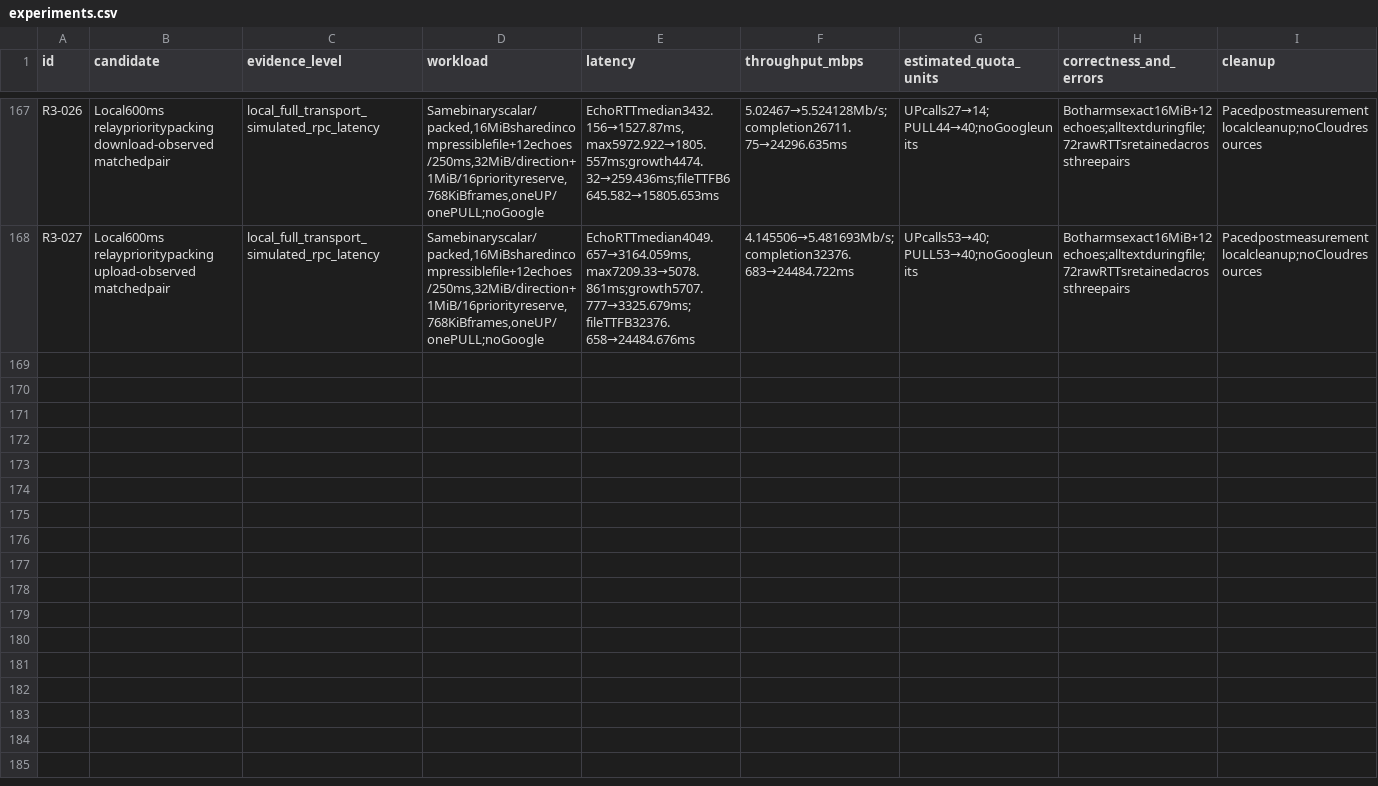
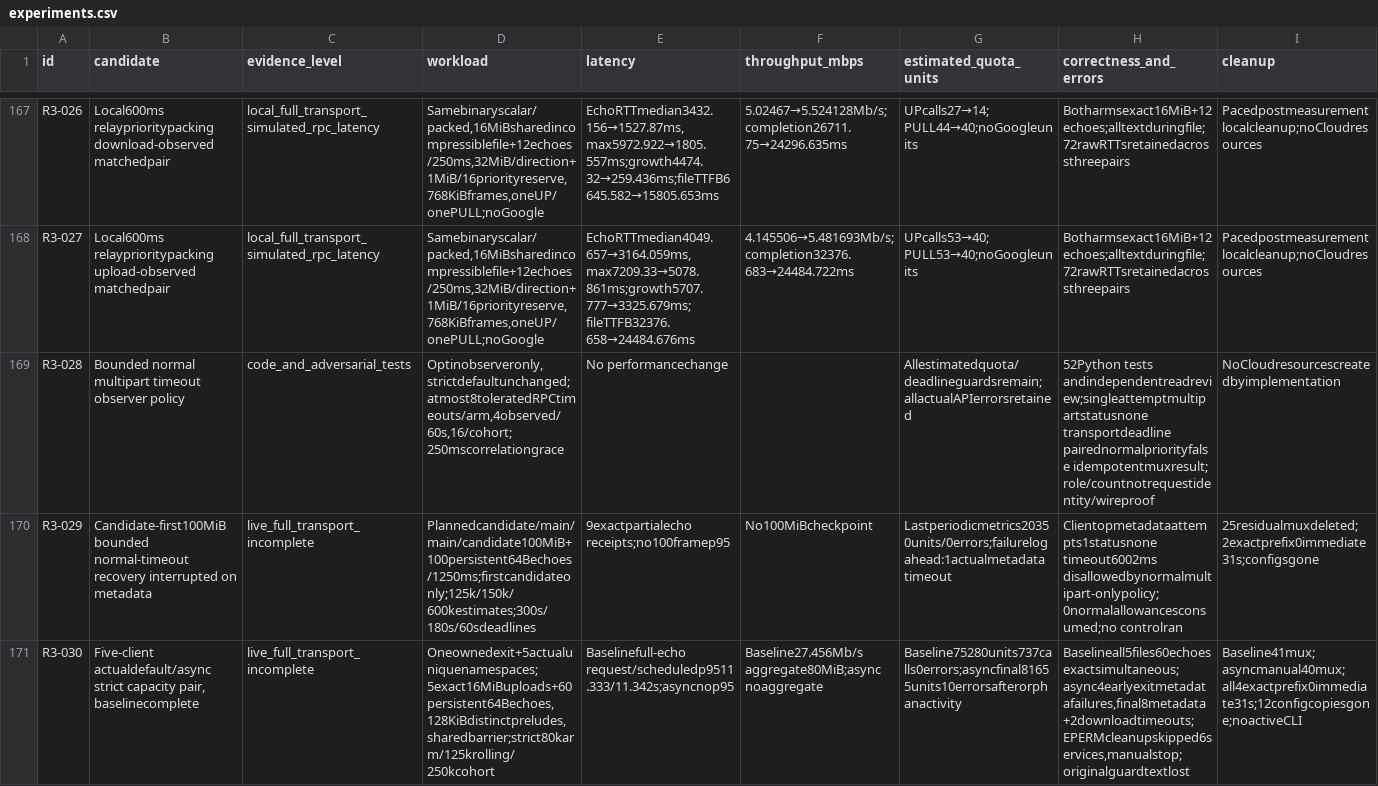
Before and after one commit to ShahabSL/Skirk, a CSV file: docs/experiments/catalog/experiments.csv, drawn as a sheet; only a part is shown, gaps mark what is left out; rows hold the shown columns only; the diff names each change by its address in the sheet, - before the commit and + after, or states it on an @@ line.

Commit message:
docs: retain narrow recovery and five client baseline with cleanup failure

```diff
--- a/docs/experiments/catalog/experiments.csv
+++ b/docs/experiments/catalog/experiments.csv
+row 169: R3-028 | Bounded normal multipart timeout observer policy | code_and_adversarial_tests | Optinobserveronly,strictdefaultunchanged;atmost8toleratedRPCtimeouts/arm,4observed/60s,16/cohort;250mscorrelationgrace | No performancechange |  | Allestimatedquota/deadlineguardsremain;allactualAPIerrorsretained | 52Python tests andindependentreadreview;singleattemptmultipartstatusnone transportdeadline pairednormalpriorityfalse idempotentmuxresult; role/countnotrequestidentity/wireproof | NoCloudresourcescreatedbyimplementation
+row 170: R3-029 | Candidate-first100MiB bounded normal-timeout recovery interrupted on metadata | live_full_transport_incomplete | Plannedcandidate/main/main/candidate100MiB+100persistent64Bechoes/1250ms;firstcandidateonly;125k/150k/600kestimates;300s/180s/60sdeadlines | 9exactpartialecho receipts;no100framep95 | No100MiBcheckpoint | Lastperiodicmetrics20350units/0errors;failurelogahead:1actualmetadata timeout | Clientopmetadataattempts1statusnone timeout6002ms disallowedbynormalmultipart-onlypolicy;0normalallowancesconsumed;no controlran | 25residualmuxdeleted;2exactprefix0immediate31s;configsgone
+row 171: R3-030 | Five-client actualdefault/async strict capacity pair, baselinecomplete | live_full_transport_incomplete | Oneownedexit+5actualuniquenamespaces;5exact16MiBuploads+60persistent64Bechoes,128KiBdistinctpreludes,sharedbarrier;strict80karm/125krolling/250kcohort | Baselinefull-echo request/scheduledp9511.333/11.342s;asyncnop95 | Baseline27.456Mb/s aggregate80MiB;async noaggregate | Baseline75280units737calls0errors;asyncfinal81655units10errorsafterorphanactivity | Baselineall5files60echoesexactsimultaneous;async4earlyexitmetadatafailures,final8metadata+2downloadtimeouts;EPERMcleanupskipped6services,manualstop;originalguardtextlost | Baseline41mux;asyncmanual40mux;all4exactprefix0immediate31s;12configcopiesgone;noactiveCLI
```
Also changed, not shown: docs/experiments/catalog/archive-index.csv, 6 other files.
